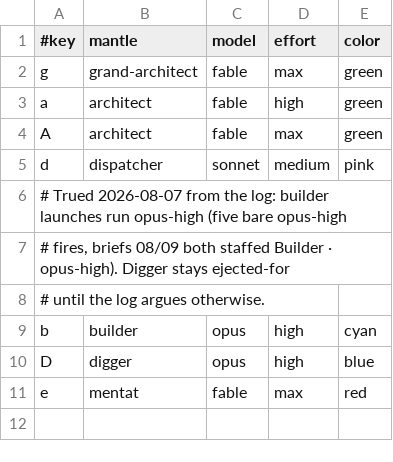
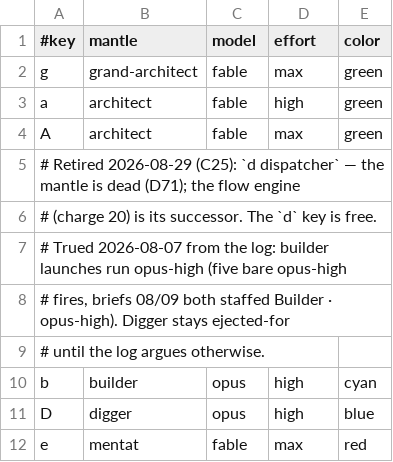
Before and after one commit to felixakiragreen/agents, a TSV file: summon/presets.tsv, drawn as a sheet; removed rows and columns are numbered as before the commit, all else as after; the diff names each change by its address in the sheet, - before the commit and + after, or states it on an @@ line.

Commit message:
C25: agents speaks the standard — migrate tokens, prose respell, roster reconciled, dispatcher preset retired

```diff
--- a/summon/presets.tsv
+++ b/summon/presets.tsv
-row 5: d | dispatcher | sonnet | medium | pink
+row 5: # Retired 2026-08-29 (C25): `d dispatcher` — the mantle is dead (D71); the flow engine
+row 6: # (charge 20) is its successor. The `d` key is free.
```
Also changed, not shown: 11 other files.
